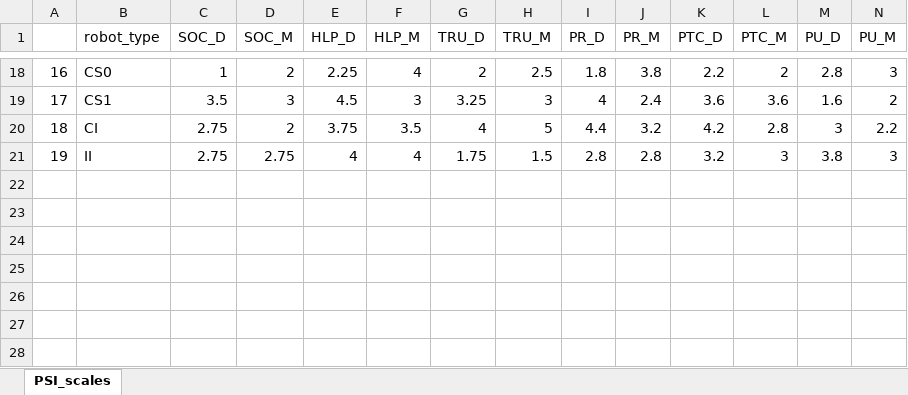
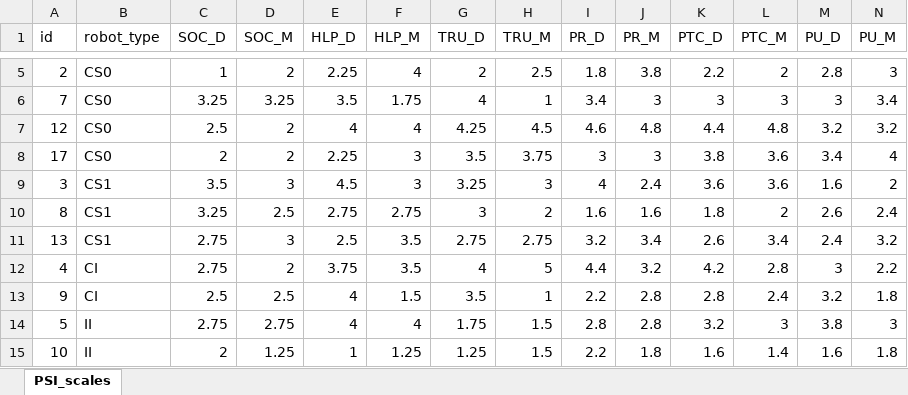
Before and after one commit to GiovanniFalcone/semantic_memory_hri, an Excel workbook: app/analysis/Questionnaire_results.xlsx, sheet PSI_scales, drawn as a sheet; only a part is shown, gaps mark what is left out; values as stored, in another font and other column widths than the file's, no cell formats; addresses are those after the commit; rows hold the shown columns only; the diff covers the shown part only; the diff names each change by its address in the sheet, - before the commit and + after, or states it on an @@ line.

```diff
--- a/app/analysis/Questionnaire_results.xlsx (sheet PSI_scales)
+++ b/app/analysis/Questionnaire_results.xlsx (sheet PSI_scales)
-A1: (empty)
+A1: id
-A5 (id): 16
+A5 (id): 2
+row 6: 7 | CS0 | 3.25 | 3.25 | 3.5 | 1.75 | 4 | 1 | 3.4 | 3 | 3 | 3 | 3 | 3.4
+row 7: 12 | CS0 | 2.5 | 2 | 4 | 4 | 4.25 | 4.5 | 4.6 | 4.8 | 4.4 | 4.8 | 3.2 | 3.2
+row 8: 17 | CS0 | 2 | 2 | 2.25 | 3 | 3.5 | 3.75 | 3 | 3 | 3.8 | 3.6 | 3.4 | 4
-A9 (id): 17
+A9 (id): 3
+row 10: 8 | CS1 | 3.25 | 2.5 | 2.75 | 2.75 | 3 | 2 | 1.6 | 1.6 | 1.8 | 2 | 2.6 | 2.4
+row 11: 13 | CS1 | 2.75 | 3 | 2.5 | 3.5 | 2.75 | 2.75 | 3.2 | 3.4 | 2.6 | 3.4 | 2.4 | 3.2
-A12 (id): 18
+A12 (id): 4
+row 13: 9 | CI | 2.5 | 2.5 | 4 | 1.5 | 3.5 | 1 | 2.2 | 2.8 | 2.8 | 2.4 | 3.2 | 1.8
-A14 (id): 19
+A14 (id): 5
+row 15: 10 | II | 2 | 1.25 | 1 | 1.25 | 1.25 | 1.5 | 2.2 | 1.8 | 1.6 | 1.4 | 1.6 | 1.8
```
Also changed, not shown: 13 removed rows and 22 edited cells elsewhere in this sheet, cell formats, app/analysis/results.xlsx, 17 other files.
